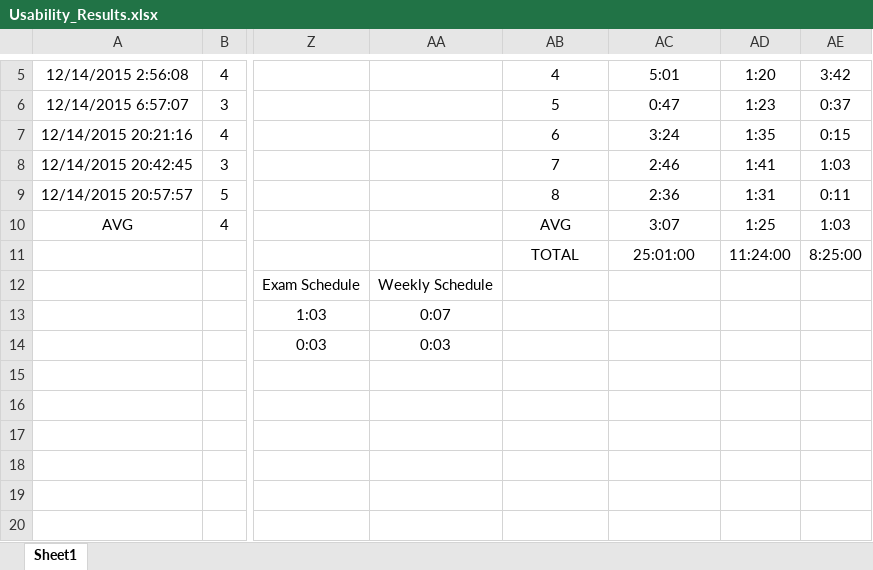
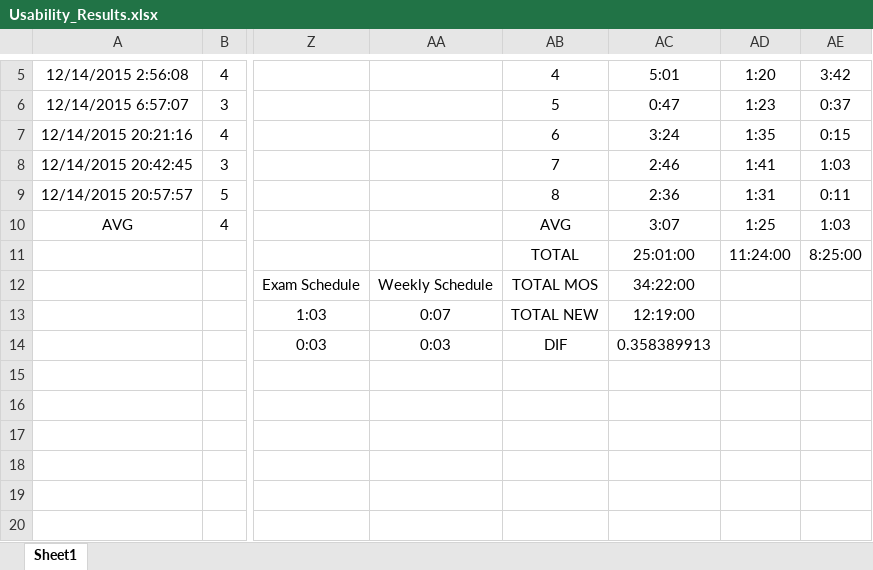
Before and after one commit to studouglas/CS4HC3-Mosaic-Redesign, an Excel workbook: Milestone_3/Usability_Results.xlsx, sheet Sheet1, drawn as a sheet; only a part is shown, gaps mark what is left out; values as stored, in another font and other column widths than the file's, no borders; charts and pictures not drawn; the diff names each change by its address in the sheet, - before the commit and + after, or states it on an @@ line.

```diff
--- a/Milestone_3/Usability_Results.xlsx (sheet Sheet1)
+++ b/Milestone_3/Usability_Results.xlsx (sheet Sheet1)
-AB12: (empty)
+AB12: TOTAL MOS
-AC12: (empty)
+AC12: 34:22:00
-AB13: (empty)
+AB13: TOTAL NEW
-AC13: (empty)
+AC13: 12:19:00
-AB14: (empty)
+AB14: DIF
-AC14: (empty)
+AC14: 0.358389913
```
Also changed, not shown: charts or pictures, 3 other files.
